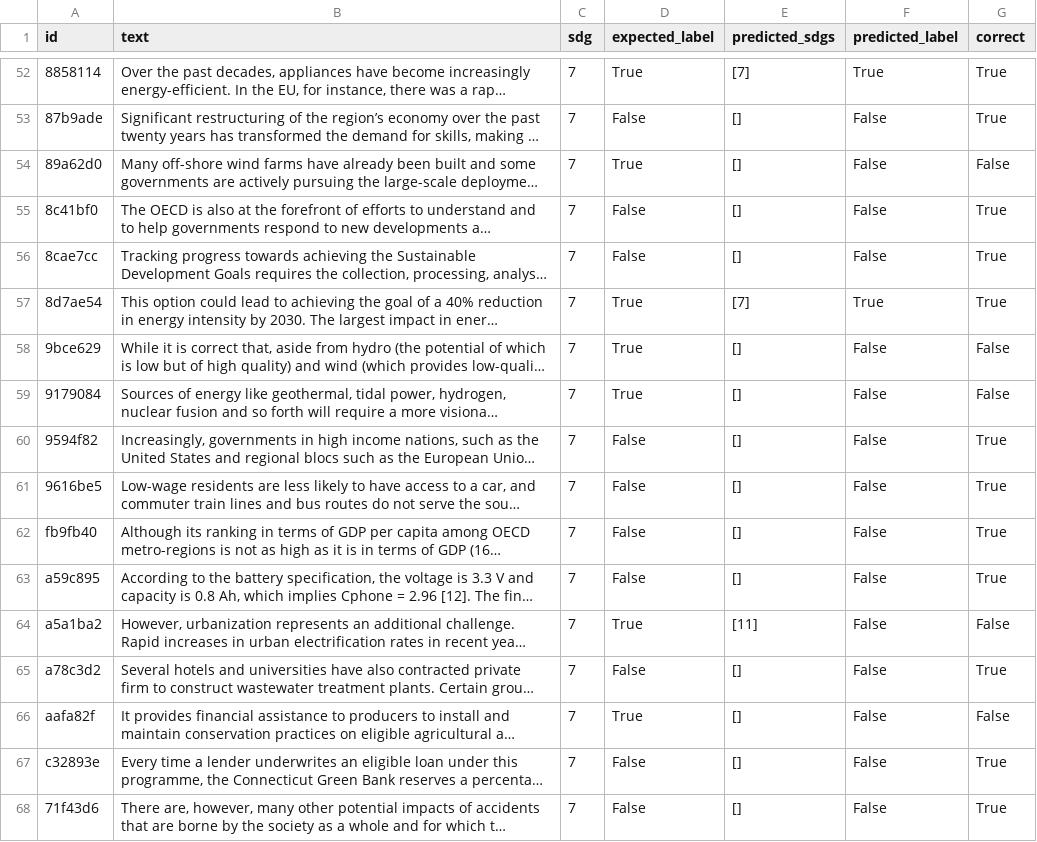
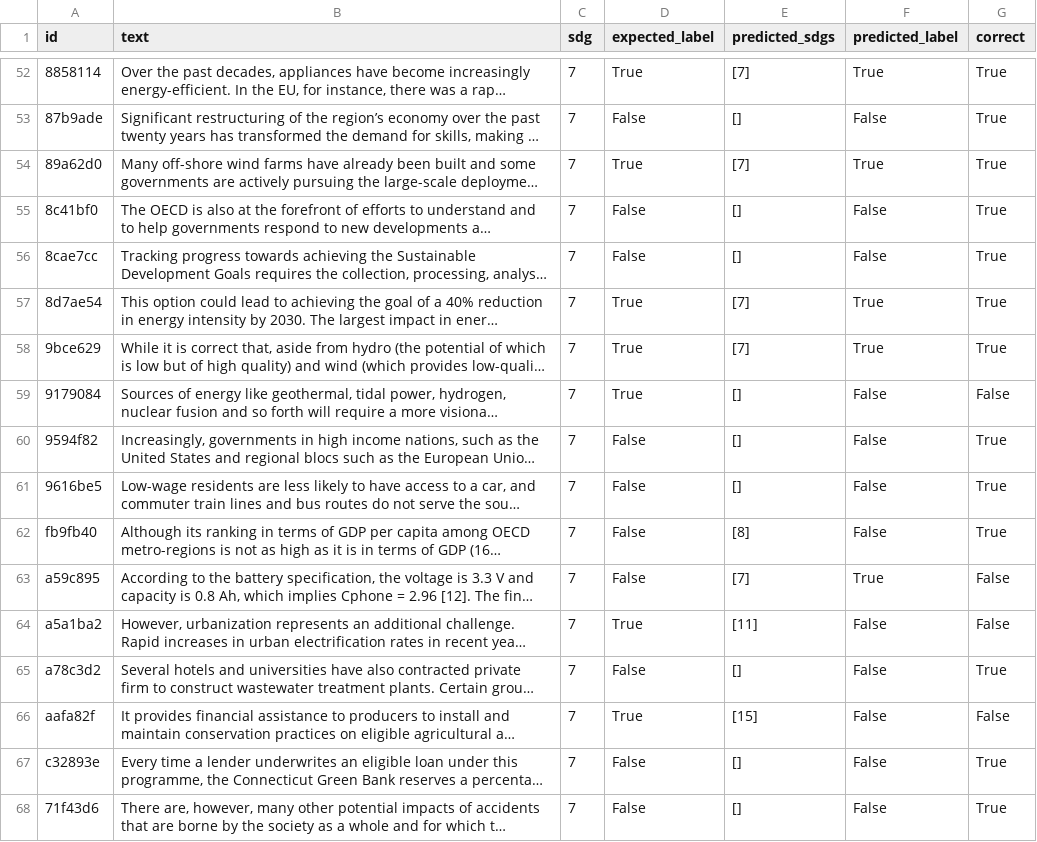
Before and after one commit to SDGClassification/benchmark, a CSV file: evaluations/aurora-sdg/results.csv, drawn as a sheet; only a part is shown, gaps mark what is left out; long unchanged cells end in …; the diff covers the shown part only; the diff names each change by its address in the sheet, - before the commit and + after, or states it on an @@ line.

Commit message:
Evaluations: Aurora SDG: Reduce the cutoff threshold to 0.6

```diff
--- a/evaluations/aurora-sdg/results.csv
+++ b/evaluations/aurora-sdg/results.csv
-E54 (predicted_sdgs): []
+E54 (predicted_sdgs): [7]
-F54 (predicted_label): False
+F54 (predicted_label): True
-G54 (correct): False
+G54 (correct): True
-E58 (predicted_sdgs): []
+E58 (predicted_sdgs): [7]
-F58 (predicted_label): False
+F58 (predicted_label): True
-G58 (correct): False
+G58 (correct): True
-E62 (predicted_sdgs): []
+E62 (predicted_sdgs): [8]
-E63 (predicted_sdgs): []
+E63 (predicted_sdgs): [7]
-F63 (predicted_label): False
+F63 (predicted_label): True
-G63 (correct): True
+G63 (correct): False
-E66 (predicted_sdgs): []
+E66 (predicted_sdgs): [15]
```
Also changed, not shown: 35 edited cells elsewhere in this file, 5 other files.
